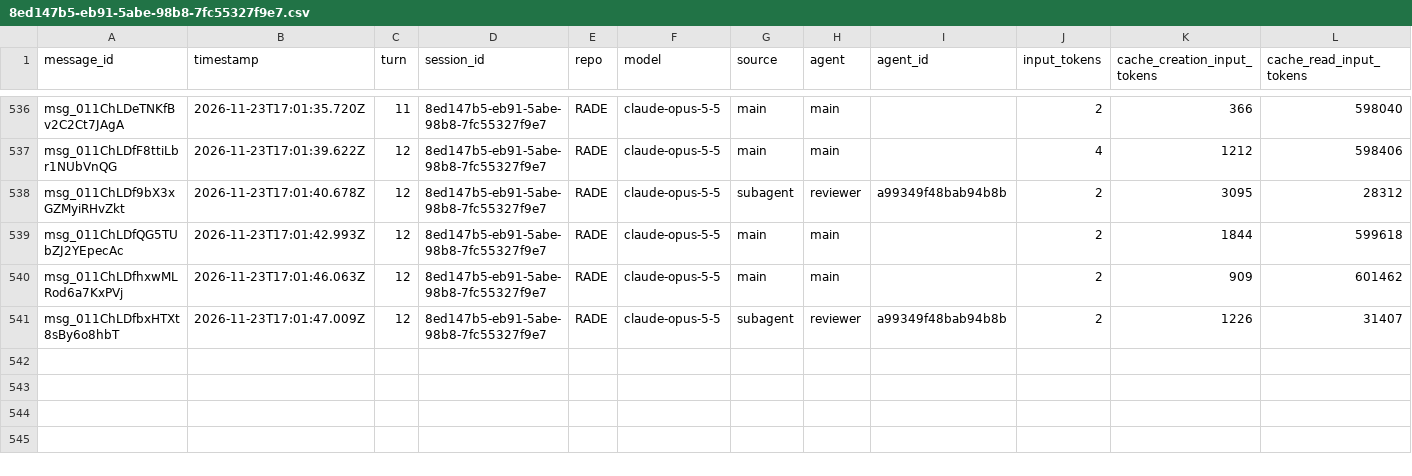
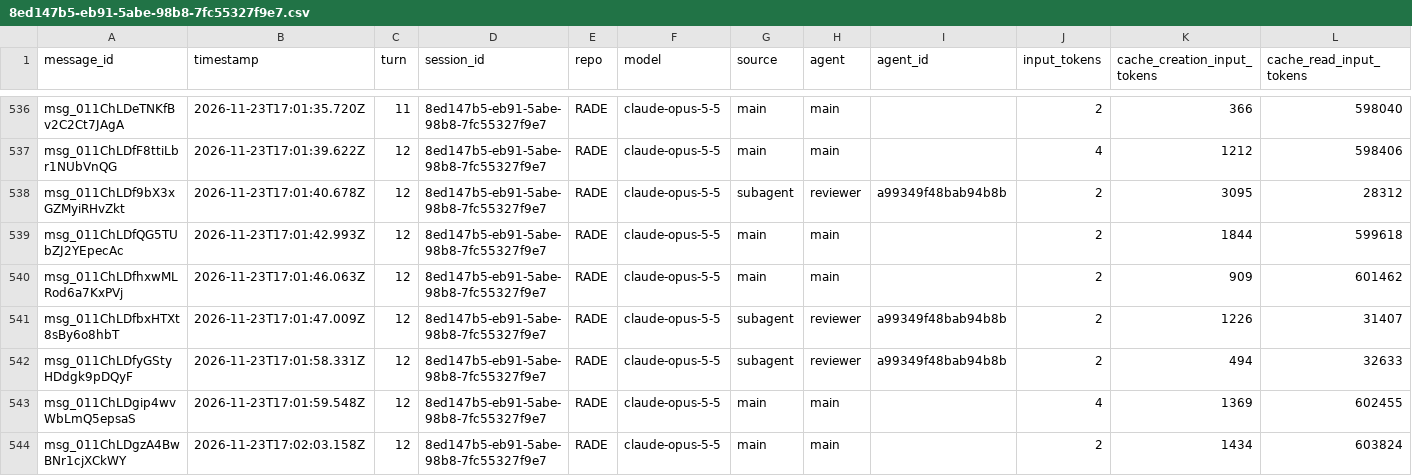
Before and after one commit to rhope-ops/RADE, a CSV file: sessions/8ed147b5-eb91-5abe-98b8-7fc55327f9e7.csv, drawn as a sheet; only a part is shown, gaps mark what is left out; rows hold the shown columns only; the diff names each change by its address in the sheet, - before the commit and + after, or states it on an @@ line.

```diff
--- a/sessions/8ed147b5-eb91-5abe-98b8-7fc55327f9e7.csv
+++ b/sessions/8ed147b5-eb91-5abe-98b8-7fc55327f9e7.csv
+row 542: msg_011ChLDfyGStyHDdgk9pDQyF | 2026-11-23T17:01:58.331Z | 12 | 8ed147b5-eb91-5abe-98b8-7fc55327f9e7 | RADE | claude-opus-5-5 | subagent | reviewer | a99349f48bab94b8b | 2 | 494 | 32633
+row 543: msg_011ChLDgip4wvWbLmQ5epsaS | 2026-11-23T17:01:59.548Z | 12 | 8ed147b5-eb91-5abe-98b8-7fc55327f9e7 | RADE | claude-opus-5-5 | main | main |  | 4 | 1369 | 602455
+row 544: msg_011ChLDgzA4BwBNr1cjXCkWY | 2026-11-23T17:02:03.158Z | 12 | 8ed147b5-eb91-5abe-98b8-7fc55327f9e7 | RADE | claude-opus-5-5 | main | main |  | 2 | 1434 | 603824
```
